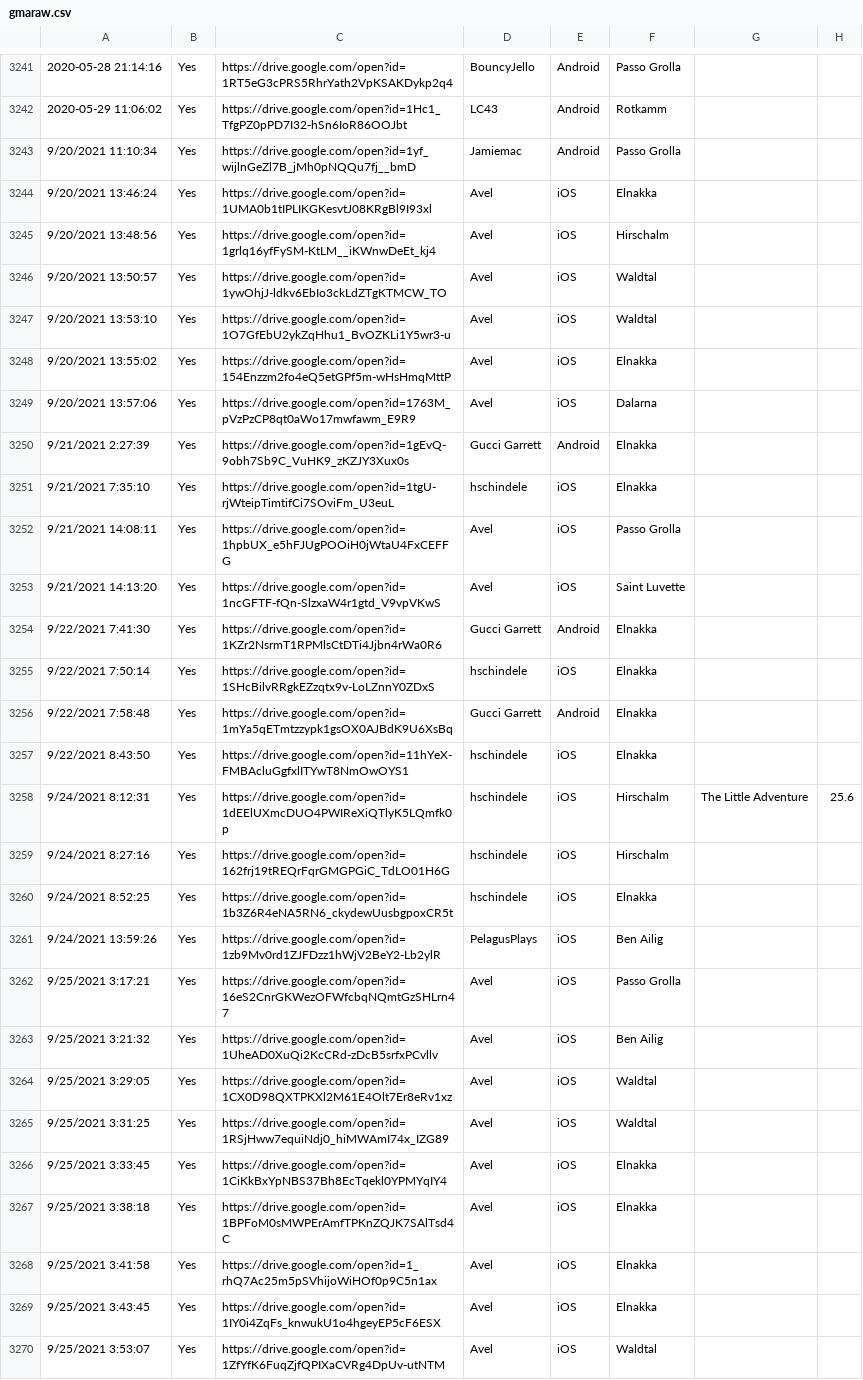
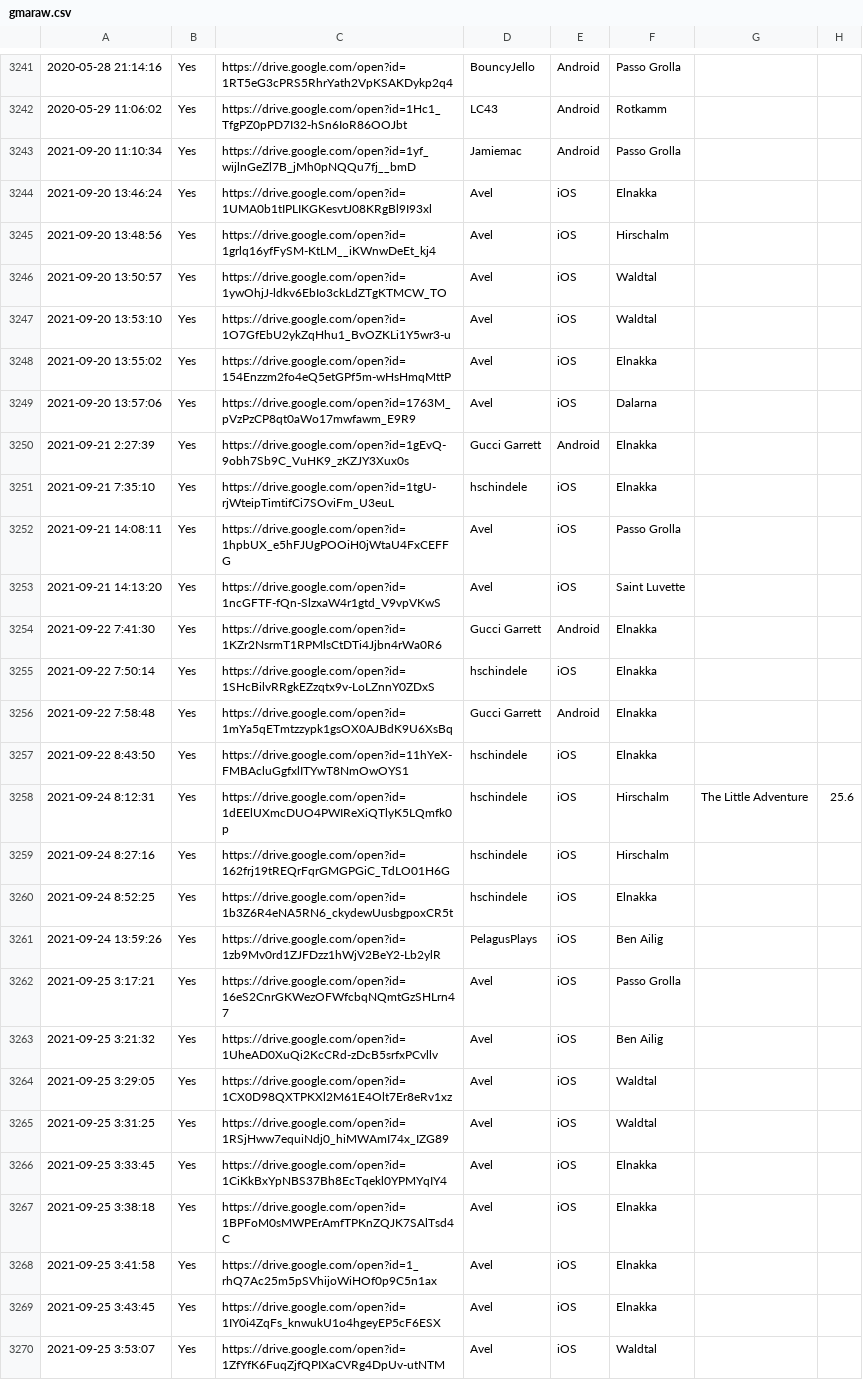
Before and after one commit to hschindele/gmaapp, a CSV file: data/gmaraw.csv, drawn as a sheet; only a part is shown, gaps mark what is left out; the diff covers the shown part only; the diff names each change by its address in the sheet, - before the commit and + after, or states it on an @@ line.

```diff
--- a/data/gmaraw.csv
+++ b/data/gmaraw.csv
-A3243: 9/20/2021 11:10:34
+A3243: 2021-09-20 11:10:34
-A3244: 9/20/2021 13:46:24
+A3244: 2021-09-20 13:46:24
-A3245: 9/20/2021 13:48:56
+A3245: 2021-09-20 13:48:56
-A3246: 9/20/2021 13:50:57
+A3246: 2021-09-20 13:50:57
-A3247: 9/20/2021 13:53:10
+A3247: 2021-09-20 13:53:10
-A3248: 9/20/2021 13:55:02
+A3248: 2021-09-20 13:55:02
-A3249: 9/20/2021 13:57:06
+A3249: 2021-09-20 13:57:06
-A3250: 9/21/2021 2:27:39
+A3250: 2021-09-21 2:27:39
-A3251: 9/21/2021 7:35:10
+A3251: 2021-09-21 7:35:10
-A3252: 9/21/2021 14:08:11
+A3252: 2021-09-21 14:08:11
-A3253: 9/21/2021 14:13:20
+A3253: 2021-09-21 14:13:20
-A3254: 9/22/2021 7:41:30
+A3254: 2021-09-22 7:41:30
-A3255: 9/22/2021 7:50:14
+A3255: 2021-09-22 7:50:14
-A3256: 9/22/2021 7:58:48
+A3256: 2021-09-22 7:58:48
-A3257: 9/22/2021 8:43:50
+A3257: 2021-09-22 8:43:50
-A3258: 9/24/2021 8:12:31
+A3258: 2021-09-24 8:12:31
-A3259: 9/24/2021 8:27:16
+A3259: 2021-09-24 8:27:16
-A3260: 9/24/2021 8:52:25
+A3260: 2021-09-24 8:52:25
-A3261: 9/24/2021 13:59:26
+A3261: 2021-09-24 13:59:26
-A3262: 9/25/2021 3:17:21
+A3262: 2021-09-25 3:17:21
-A3263: 9/25/2021 3:21:32
+A3263: 2021-09-25 3:21:32
-A3264: 9/25/2021 3:29:05
+A3264: 2021-09-25 3:29:05
-A3265: 9/25/2021 3:31:25
+A3265: 2021-09-25 3:31:25
-A3266: 9/25/2021 3:33:45
+A3266: 2021-09-25 3:33:45
-A3267: 9/25/2021 3:38:18
+A3267: 2021-09-25 3:38:18
-A3268: 9/25/2021 3:41:58
+A3268: 2021-09-25 3:41:58
-A3269: 9/25/2021 3:43:45
+A3269: 2021-09-25 3:43:45
-A3270: 9/25/2021 3:53:07
+A3270: 2021-09-25 3:53:07
```
Also changed, not shown: 54 edited cells elsewhere in this file, data/allpbs.csv, data/allwrs.csv, 14 other files.
